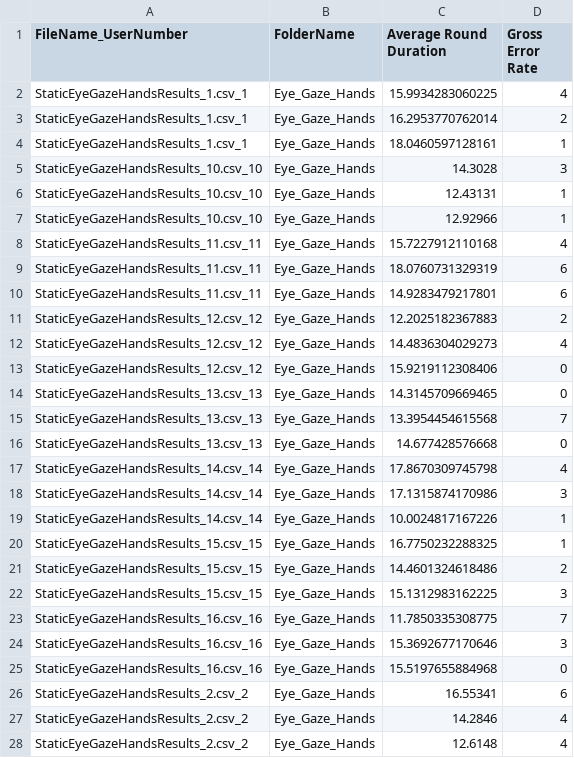
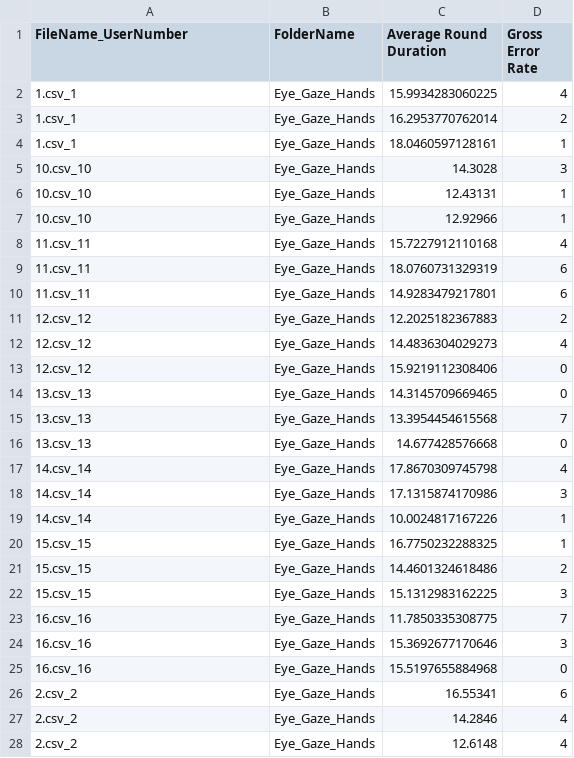
Before and after one commit to Wanyea/NeuroGaze, a CSV file: Data Analysis/python/not_averaged_analysis_results.csv, drawn as a sheet; only a part is shown; the diff covers the shown part only.

```diff
--- a/Data Analysis/python/not_averaged_analysis_results.csv
+++ b/Data Analysis/python/not_averaged_analysis_results.csv
@@ -1,28 +1,28 @@
 FileName_UserNumber,FolderName,Average Round Duration,Gross Error Rate
-StaticEyeGazeHandsResults_1.csv_1,Eye_Gaze_Hands,15.9934283060225,4
-StaticEyeGazeHandsResults_1.csv_1,Eye_Gaze_Hands,16.2953770762014,2
-StaticEyeGazeHandsResults_1.csv_1,Eye_Gaze_Hands,18.0460597128161,1
-StaticEyeGazeHandsResults_10.csv_10,Eye_Gaze_Hands,14.3028,3
-StaticEyeGazeHandsResults_10.csv_10,Eye_Gaze_Hands,12.43131,1
-StaticEyeGazeHandsResults_10.csv_10,Eye_Gaze_Hands,12.92966,1
-StaticEyeGazeHandsResults_11.csv_11,Eye_Gaze_Hands,15.7227912110168,4
-StaticEyeGazeHandsResults_11.csv_11,Eye_Gaze_Hands,18.0760731329319,6
-StaticEyeGazeHandsResults_11.csv_11,Eye_Gaze_Hands,14.9283479217801,6
-StaticEyeGazeHandsResults_12.csv_12,Eye_Gaze_Hands,12.2025182367883,2
-StaticEyeGazeHandsResults_12.csv_12,Eye_Gaze_Hands,14.4836304029273,4
-StaticEyeGazeHandsResults_12.csv_12,Eye_Gaze_Hands,15.9219112308406,0
-StaticEyeGazeHandsResults_13.csv_13,Eye_Gaze_Hands,14.3145709669465,0
-StaticEyeGazeHandsResults_13.csv_13,Eye_Gaze_Hands,13.3954454615568,7
-StaticEyeGazeHandsResults_13.csv_13,Eye_Gaze_Hands,14.677428576668,0
-StaticEyeGazeHandsResults_14.csv_14,Eye_Gaze_Hands,17.8670309745798,4
-StaticEyeGazeHandsResults_14.csv_14,Eye_Gaze_Hands,17.1315874170986,3
-StaticEyeGazeHandsResults_14.csv_14,Eye_Gaze_Hands,10.0024817167226,1
-StaticEyeGazeHandsResults_15.csv_15,Eye_Gaze_Hands,16.7750232288325,1
-StaticEyeGazeHandsResults_15.csv_15,Eye_Gaze_Hands,14.4601324618486,2
-StaticEyeGazeHandsResults_15.csv_15,Eye_Gaze_Hands,15.1312983162225,3
-StaticEyeGazeHandsResults_16.csv_16,Eye_Gaze_Hands,11.7850335308775,7
-StaticEyeGazeHandsResults_16.csv_16,Eye_Gaze_Hands,15.3692677170646,3
-StaticEyeGazeHandsResults_16.csv_16,Eye_Gaze_Hands,15.5197655884968,0
-StaticEyeGazeHandsResults_2.csv_2,Eye_Gaze_Hands,16.55341,6
-StaticEyeGazeHandsResults_2.csv_2,Eye_Gaze_Hands,14.2846,4
-StaticEyeGazeHandsResults_2.csv_2,Eye_Gaze_Hands,12.6148,4
+1.csv_1,Eye_Gaze_Hands,15.9934283060225,4
+1.csv_1,Eye_Gaze_Hands,16.2953770762014,2
+1.csv_1,Eye_Gaze_Hands,18.0460597128161,1
+10.csv_10,Eye_Gaze_Hands,14.3028,3
+10.csv_10,Eye_Gaze_Hands,12.43131,1
+10.csv_10,Eye_Gaze_Hands,12.92966,1
+11.csv_11,Eye_Gaze_Hands,15.7227912110168,4
+11.csv_11,Eye_Gaze_Hands,18.0760731329319,6
+11.csv_11,Eye_Gaze_Hands,14.9283479217801,6
+12.csv_12,Eye_Gaze_Hands,12.2025182367883,2
+12.csv_12,Eye_Gaze_Hands,14.4836304029273,4
+12.csv_12,Eye_Gaze_Hands,15.9219112308406,0
+13.csv_13,Eye_Gaze_Hands,14.3145709669465,0
+13.csv_13,Eye_Gaze_Hands,13.3954454615568,7
+13.csv_13,Eye_Gaze_Hands,14.677428576668,0
+14.csv_14,Eye_Gaze_Hands,17.8670309745798,4
+14.csv_14,Eye_Gaze_Hands,17.1315874170986,3
+14.csv_14,Eye_Gaze_Hands,10.0024817167226,1
+15.csv_15,Eye_Gaze_Hands,16.7750232288325,1
+15.csv_15,Eye_Gaze_Hands,14.4601324618486,2
+15.csv_15,Eye_Gaze_Hands,15.1312983162225,3
+16.csv_16,Eye_Gaze_Hands,11.7850335308775,7
+16.csv_16,Eye_Gaze_Hands,15.3692677170646,3
+16.csv_16,Eye_Gaze_Hands,15.5197655884968,0
+2.csv_2,Eye_Gaze_Hands,16.55341,6
+2.csv_2,Eye_Gaze_Hands,14.2846,4
+2.csv_2,Eye_Gaze_Hands,12.6148,4
```
Also changed, not shown: 136 edited cells elsewhere in this file, Data Analysis/New Evaluation/NASA_TLX.csv, 21 other files.
